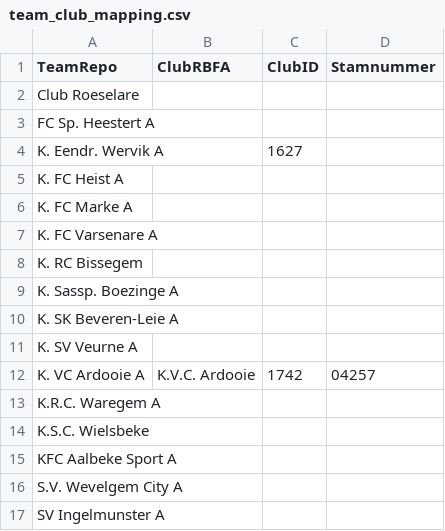
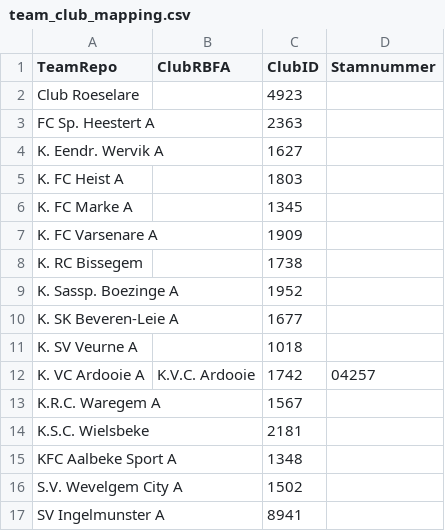
Before and after one commit to vjo18/RBFA2627, a CSV file: data_raw/team_club_mapping.csv, drawn as a sheet.

Commit message:
Seed all 16 verified RBFA club IDs for club-name lookup

```diff
--- a/data_raw/team_club_mapping.csv
+++ b/data_raw/team_club_mapping.csv
@@ -1,17 +1,17 @@
 TeamRepo;ClubRBFA;ClubID;Stamnummer
-Club Roeselare;;;
-FC Sp. Heestert A;;;
+Club Roeselare;;4923;
+FC Sp. Heestert A;;2363;
 K. Eendr. Wervik A;;1627;
-K. FC Heist A;;;
-K. FC Marke A;;;
-K. FC Varsenare A;;;
-K. RC Bissegem;;;
-K. Sassp. Boezinge A;;;
-K. SK Beveren-Leie A;;;
-K. SV Veurne A;;;
+K. FC Heist A;;1803;
+K. FC Marke A;;1345;
+K. FC Varsenare A;;1909;
+K. RC Bissegem;;1738;
+K. Sassp. Boezinge A;;1952;
+K. SK Beveren-Leie A;;1677;
+K. SV Veurne A;;1018;
 K. VC Ardooie A;K.V.C. Ardooie;1742;04257
-K.R.C. Waregem A;;;
-K.S.C. Wielsbeke;;;
-KFC Aalbeke Sport A;;;
-S.V. Wevelgem City A;;;
-SV Ingelmunster A;;;
+K.R.C. Waregem A;;1567;
+K.S.C. Wielsbeke;;2181;
+KFC Aalbeke Sport A;;1348;
+S.V. Wevelgem City A;;1502;
+SV Ingelmunster A;;8941;
```
